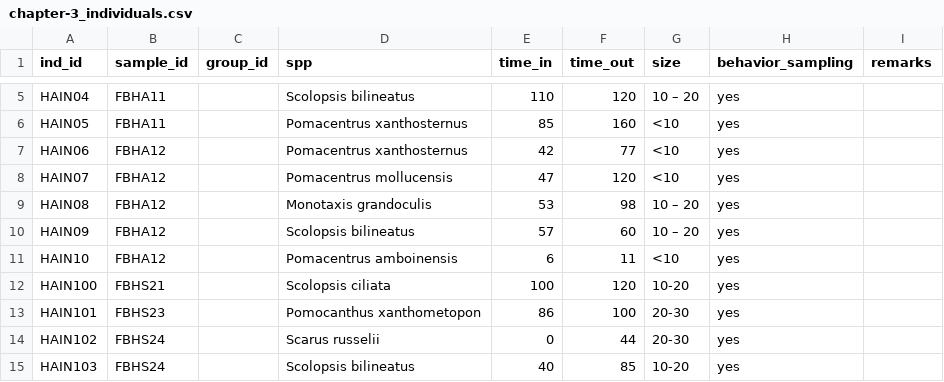
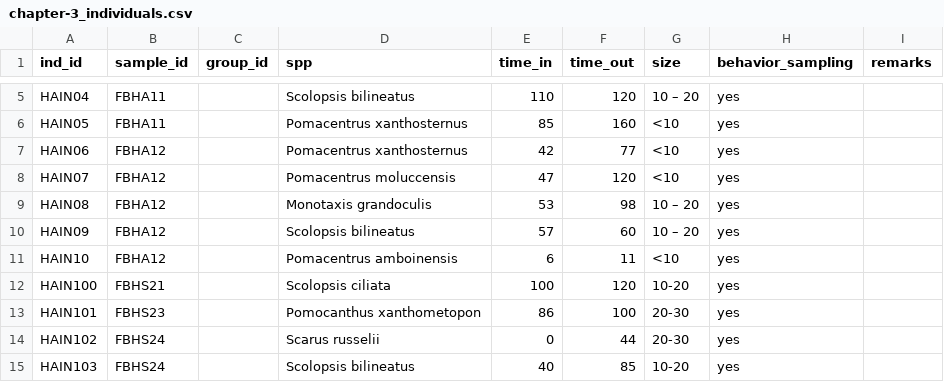
Before and after one commit to cheesesnakes/predator-loss, a CSV file: data/chapter-3_individuals.csv, drawn as a sheet; only a part is shown, gaps mark what is left out.

```diff
--- a/data/chapter-3_individuals.csv
+++ b/data/chapter-3_individuals.csv
@@ -7,3 +7,3 @@ HAIN05,FBHA11,,Pomacentrus xanthosternus,85,160,<10,yes,
 HAIN06,FBHA12,,Pomacentrus xanthosternus,42,77,<10,yes,
-HAIN07,FBHA12,,Pomacentrus mollucensis,47,120,<10,yes,
+HAIN07,FBHA12,,Pomacentrus moluccensis,47,120,<10,yes,
 HAIN08,FBHA12,,Monotaxis grandoculis,53,98,10 – 20,yes,
```
Also changed, not shown: data/chapter-3_plots.csv, 1 other file.
